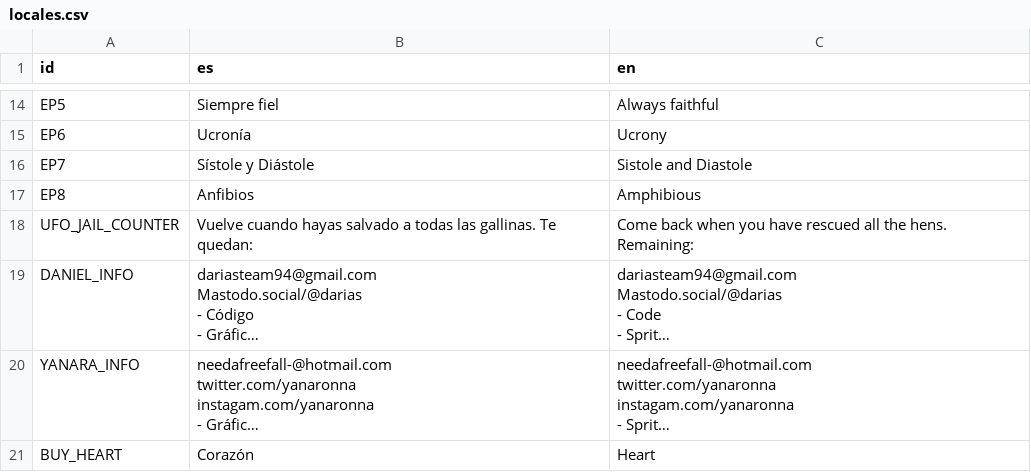
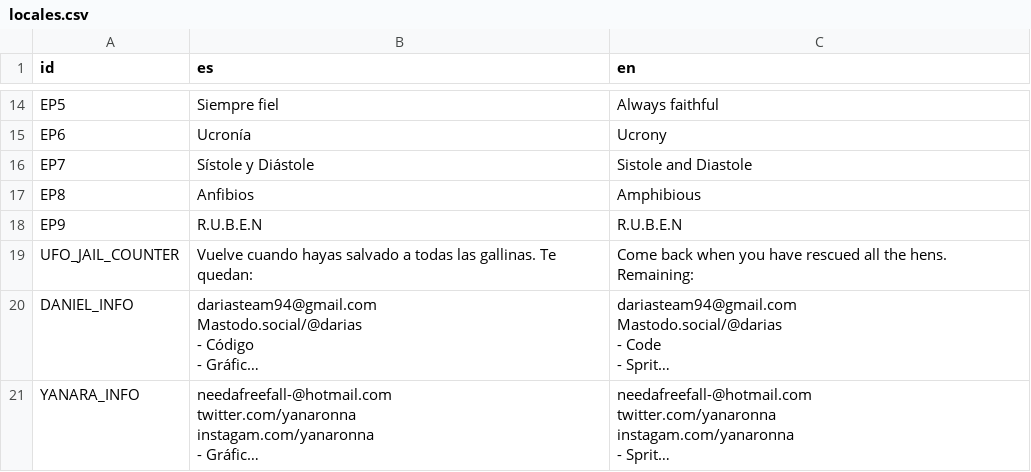
Before and after one commit to Dariasteam/Cows-Revenge, a CSV file: Locales/locales.csv, drawn as a sheet; only a part is shown, gaps mark what is left out; the shorter side is filled out with more unchanged rows; long unchanged cells end in …; the diff names each change by its address in the sheet, - before the commit and + after, or states it on an @@ line.

```diff
--- a/Locales/locales.csv
+++ b/Locales/locales.csv
+row 18: EP9 | R.U.B.E.N | R.U.B.E.N
```
Also changed, not shown: 47 other files.
